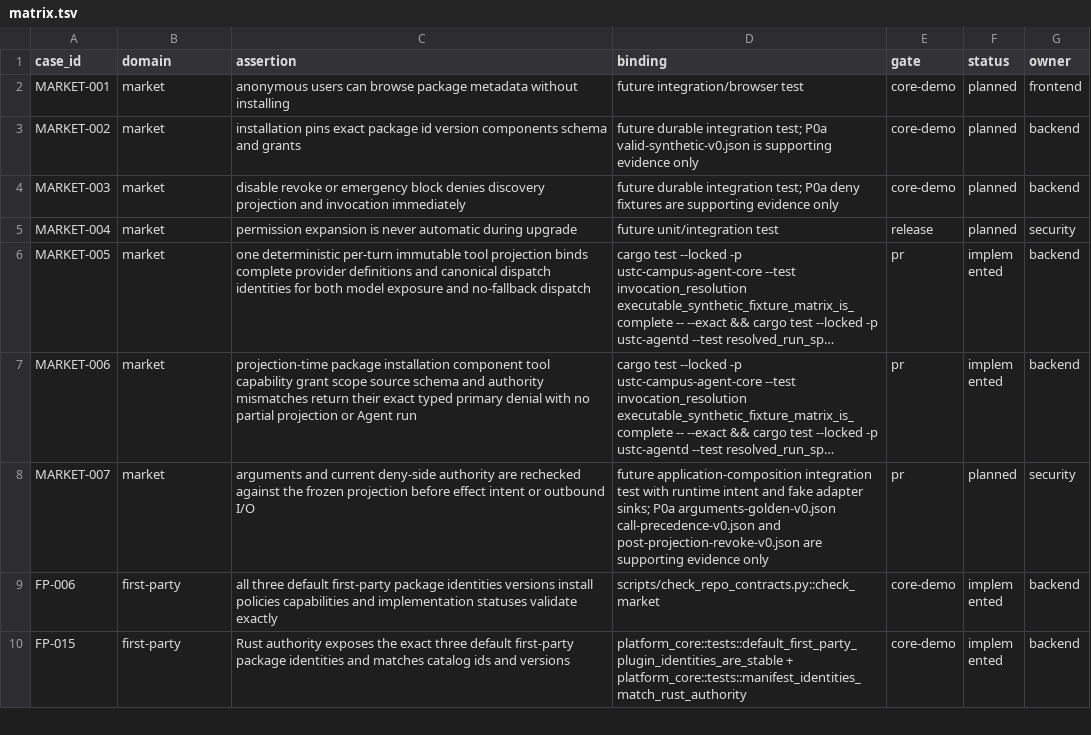
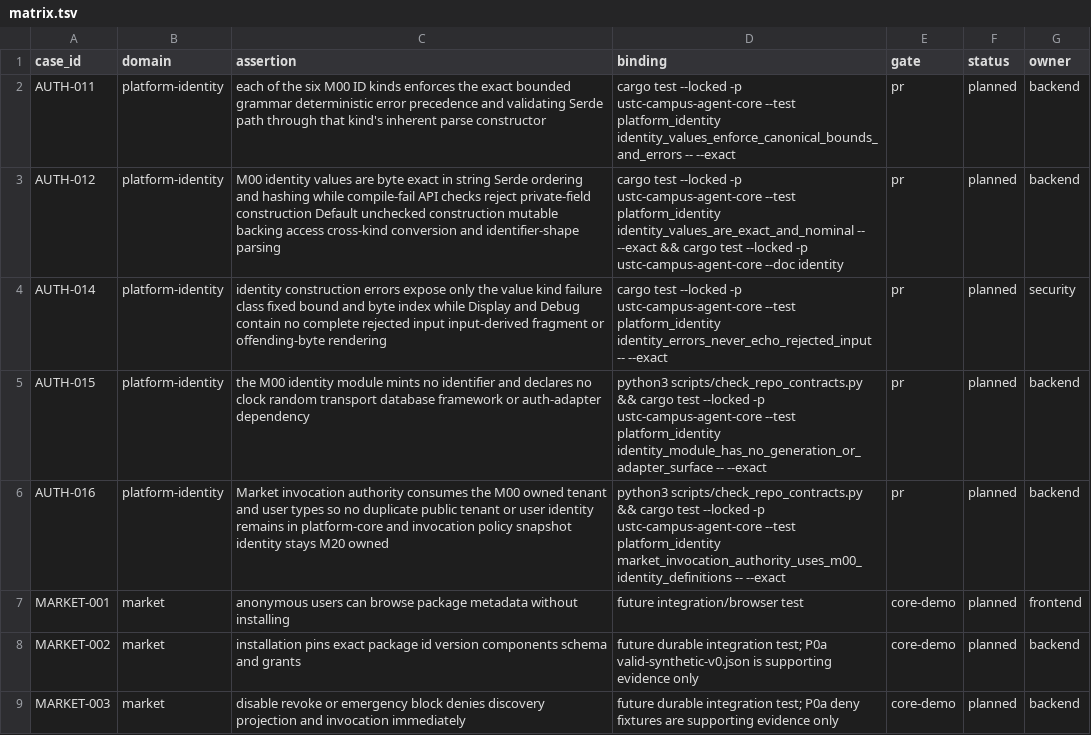
Before and after one commit to Develata/ustc-campus-agent, a TSV file: docs/acceptance/matrix.tsv, drawn as a sheet; only a part is shown; the shorter side is filled out with more unchanged rows; long unchanged cells end in …; the diff names each change by its address in the sheet, - before the commit and + after, or states it on an @@ line.

Commit message:
docs: freeze M00 identity value contract (#17)

```diff
--- a/docs/acceptance/matrix.tsv
+++ b/docs/acceptance/matrix.tsv
+row 2: AUTH-011 | platform-identity | each of the six M00 ID kinds enforces the exact bounded grammar deterministic error precedence and validating Serde path through that kind's inherent parse constructor | cargo test --locked -p ustc-campus-agent-core --test platform_identity identity_values_enforce_canonical_bounds_and_errors -- --exact | pr | planned | backend
+row 3: AUTH-012 | platform-identity | M00 identity values are byte exact in string Serde ordering and hashing while compile-fail API checks reject private-field construction Default unchecked construction mutable backing access cross-kind conversion and identifier-shape parsing | cargo test --locked -p ustc-campus-agent-core --test platform_identity identity_values_are_exact_and_nominal -- --exact && cargo test --locked -p ustc-campus-agent-core --doc identity | pr | planned | backend
+row 4: AUTH-014 | platform-identity | identity construction errors expose only the value kind failure class fixed bound and byte index while Display and Debug contain no complete rejected input input-derived fragment or offending-byte rendering | cargo test --locked -p ustc-campus-agent-core --test platform_identity identity_errors_never_echo_rejected_input -- --exact | pr | planned | security
+row 5: AUTH-015 | platform-identity | the M00 identity module mints no identifier and declares no clock random transport database framework or auth-adapter dependency | python3 scripts/check_repo_contracts.py && cargo test --locked -p ustc-campus-agent-core --test platform_identity identity_module_has_no_generation_or_adapter_surface -- --exact | pr | planned | backend
+row 6: AUTH-016 | platform-identity | Market invocation authority consumes the M00 owned tenant and user types so no duplicate public tenant or user identity remains in platform-core and invocation policy snapshot identity stays M20 owned | python3 scripts/check_repo_contracts.py && cargo test --locked -p ustc-campus-agent-core --test platform_identity market_invocation_authority_uses_m00_identity_definitions -- --exact | pr | planned | backend
```
Also changed, not shown: 11 other files.
